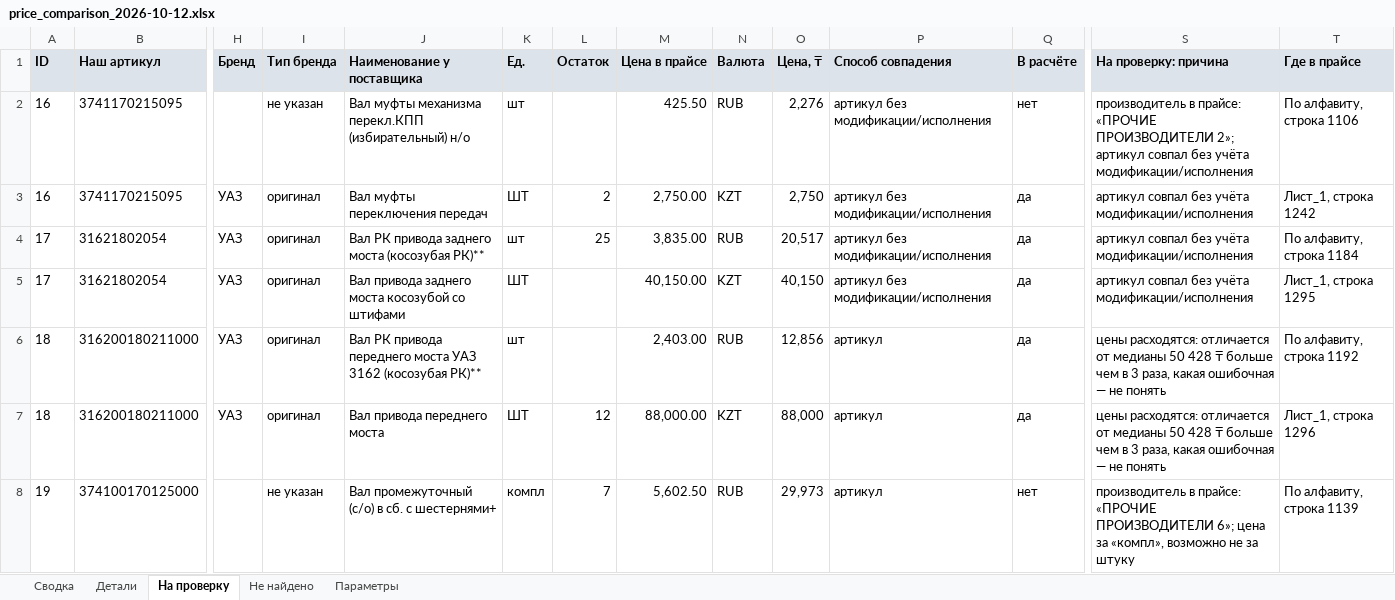
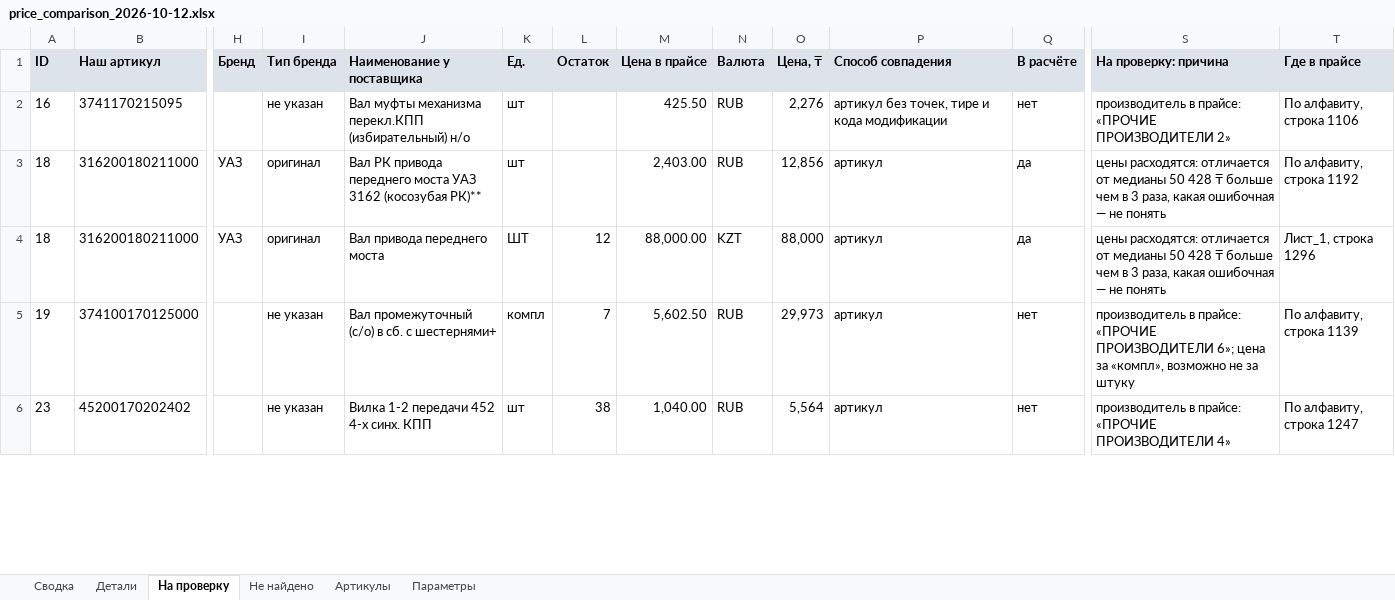
Before and after one commit to ashuyev-a11y/shkvoren, an Excel workbook: result/price_comparison_2026-10-12.xlsx, sheet На проверку, drawn as a sheet; only a part is shown, gaps mark what is left out; the shorter side is filled out with more unchanged rows; values as stored, in another font and other column widths than the file's, no borders; rows hold the shown columns only; the diff covers the shown part only; the diff names each change by its address in the sheet, - before the commit and + after, or states it on an @@ line.

```diff
--- a/result/price_comparison_2026-10-12.xlsx (sheet На проверку)
+++ b/result/price_comparison_2026-10-12.xlsx (sheet На проверку)
+sheet tab: Артикулы
-P2 (Способ совпадения): артикул без модификации/исполнения
+P2 (Способ совпадения): артикул без точек, тире и кода модификации
-S2 (На проверку: причина): …«ПРОЧИЕ ПРОИЗВОДИТЕЛИ 2»; артикул совпал без учёта модификации/исполнения
+S2 (На проверку: причина): …«ПРОЧИЕ ПРОИЗВОДИТЕЛИ 2»
-row 3: 16 | 3741170215095 | УАЗ | оригинал | Вал муфты переключения передач | ШТ | 2 | 2,750.00 | KZT | 2,750 | артикул без модификации/исполнения | да | артикул совпал без учёта модификации/исполнения | Лист_1, строка 1242
-row 4: 17 | 31621802054 | УАЗ | оригинал | Вал РК привода заднего моста (косозубая РК)** | шт | 25 | 3,835.00 | RUB | 20,517 | артикул без модификации/исполнения | да | артикул совпал без учёта модификации/исполнения | По алфавиту, строка 1184
-row 5: 17 | 31621802054 | УАЗ | оригинал | Вал привода заднего моста косозубой со штифами | ШТ |  | 40,150.00 | KZT | 40,150 | артикул без модификации/исполнения | да | артикул совпал без учёта модификации/исполнения | Лист_1, строка 1295
```
Also changed, not shown: 49 removed rows and 36 edited cells elsewhere in this sheet, sheet Детали, sheet Сводка, sheet Параметры, 3 other files.
